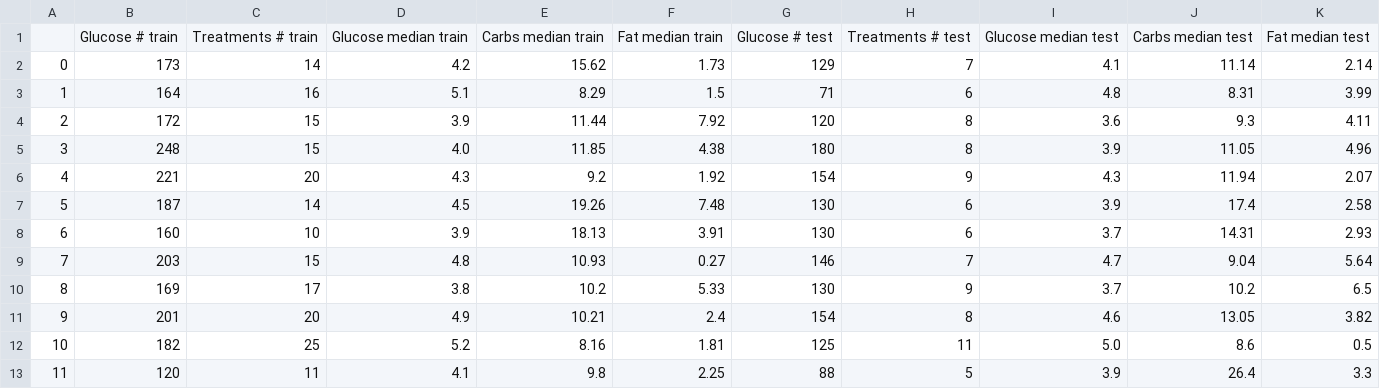
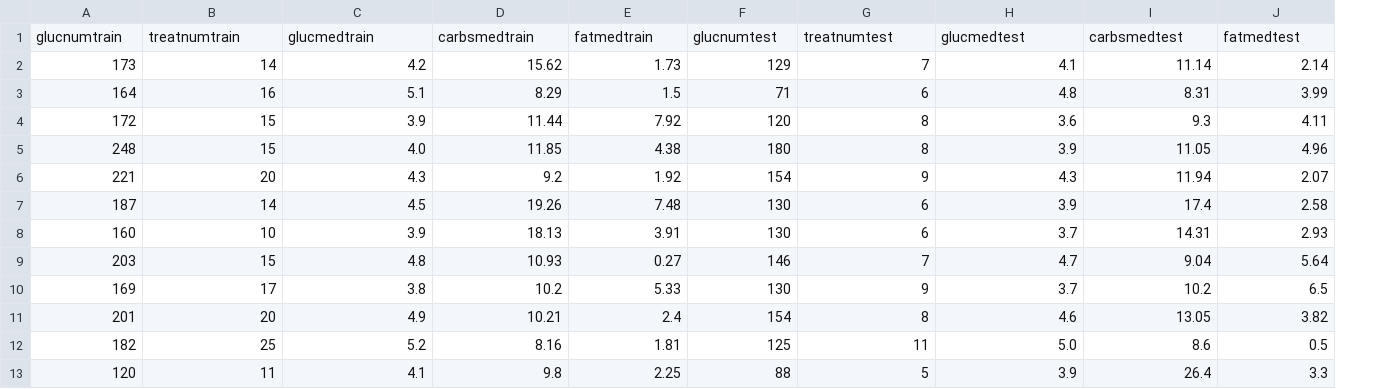
Before and after one commit to jularina/trcmed-kit, a CSV file: data/real/processed_data/summary_statistics_data.csv, drawn as a sheet; removed rows and columns are numbered as before the commit, all else as after; the diff names each change by its address in the sheet, - before the commit and + after, or states it on an @@ line.

Commit message:
summary statistics table

```diff
--- a/data/real/processed_data/summary_statistics_data.csv
+++ b/data/real/processed_data/summary_statistics_data.csv
-column A, rows 2-13: 0 | 1 | 2 | 3 | 4 | 5 | 6 | 7 | 8 | 9 | 10 | 11
-row 1:  | Glucose # train | Treatments # train | Glucose median train | Carbs median train | Fat median train | Glucose # test | Treatments # test | Glucose median test | Carbs median test | Fat median test
+row 1: glucnumtrain | treatnumtrain | glucmedtrain | carbsmedtrain | fatmedtrain | glucnumtest | treatnumtest | glucmedtest | carbsmedtest | fatmedtest
```
Also changed, not shown: 3 other files.
